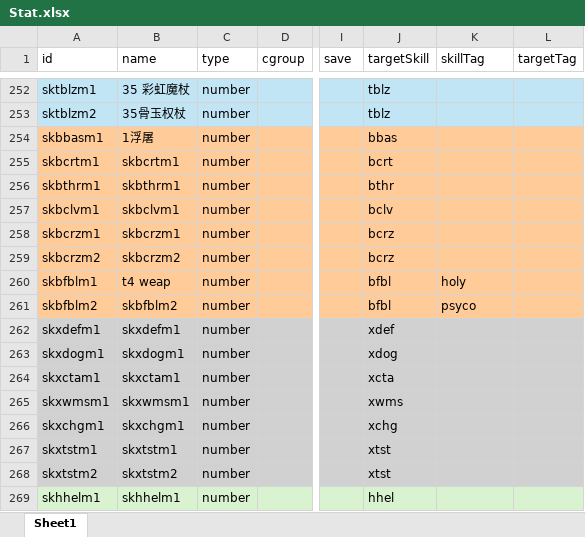
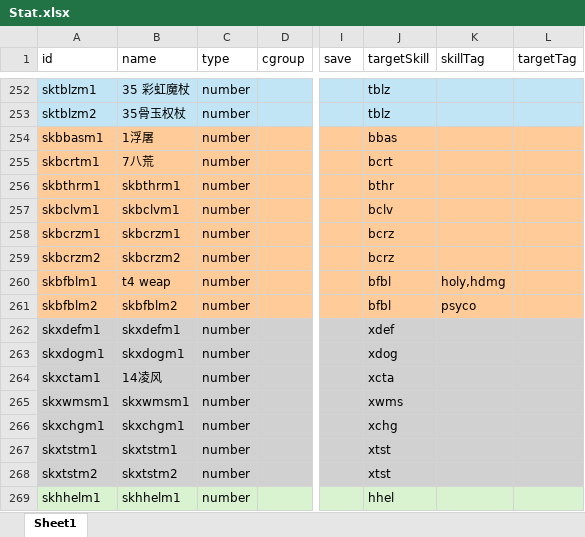
Before and after one commit to yatyricky/gvbasic-mir-remaster, an Excel workbook: configs/Stat.xlsx, sheet Sheet1, drawn as a sheet; only a part is shown, gaps mark what is left out; values as stored, in another font and other column widths than the file's, no borders; conditional formats not drawn; the diff names each change by its address in the sheet, - before the commit and + after, or states it on an @@ line.

```diff
--- a/configs/Stat.xlsx (sheet Sheet1)
+++ b/configs/Stat.xlsx (sheet Sheet1)
-B255 (name): skbcrtm1
+B255 (name): 7八荒
-K260 (skillTag): holy
+K260 (skillTag): holy,hdmg
-B264 (name): skxctam1
+B264 (name): 14凌风
```
Also changed, not shown: configs/Item.xlsx, configs/Skill.xlsx, 5 other files.
